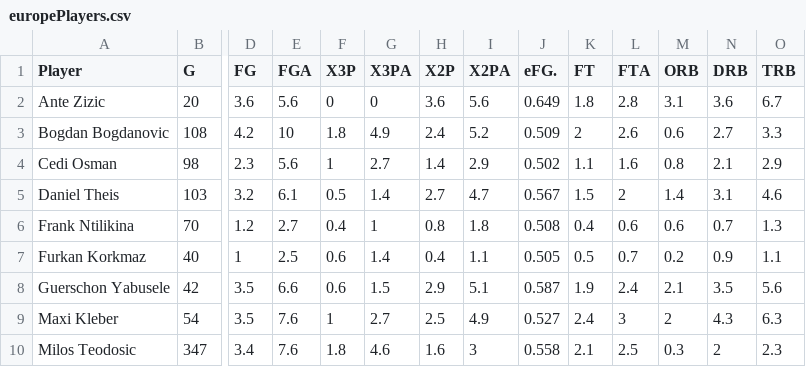
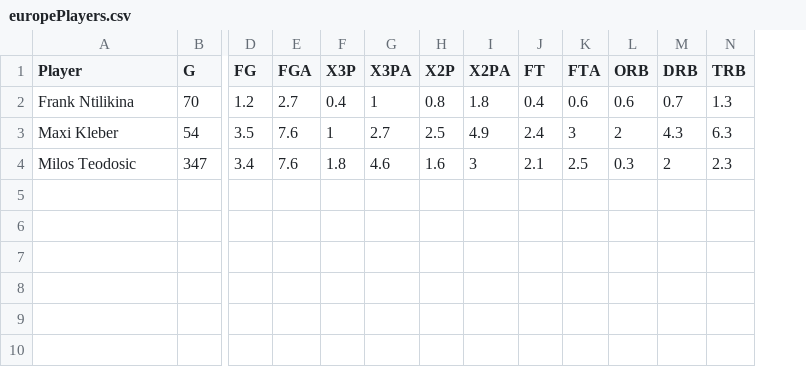
Before and after one commit to asRodelgo/NBA, a CSV file: data/europePlayers.csv, drawn as a sheet; only a part is shown, gaps mark what is left out; removed rows and columns are numbered as before the commit, all else as after; rows hold the shown columns only; the diff names each change by its address in the sheet, - before the commit and + after, or states it on an @@ line.

```diff
--- a/data/europePlayers.csv
+++ b/data/europePlayers.csv
-column J (eFG.), row 6: 0.508; rows 9-10: 0.527 | 0.558
-row 2: Ante Zizic | 20 | 3.6 | 5.6 | 0 | 0 | 3.6 | 5.6 | 0.649 | 1.8 | 2.8 | 3.1 | 3.6 | 6.7
-row 3: Bogdan Bogdanovic | 108 | 4.2 | 10 | 1.8 | 4.9 | 2.4 | 5.2 | 0.509 | 2 | 2.6 | 0.6 | 2.7 | 3.3
-row 4: Cedi Osman | 98 | 2.3 | 5.6 | 1 | 2.7 | 1.4 | 2.9 | 0.502 | 1.1 | 1.6 | 0.8 | 2.1 | 2.9
-row 5: Daniel Theis | 103 | 3.2 | 6.1 | 0.5 | 1.4 | 2.7 | 4.7 | 0.567 | 1.5 | 2 | 1.4 | 3.1 | 4.6
-row 7: Furkan Korkmaz | 40 | 1 | 2.5 | 0.6 | 1.4 | 0.4 | 1.1 | 0.505 | 0.5 | 0.7 | 0.2 | 0.9 | 1.1
-row 8: Guerschon Yabusele | 42 | 3.5 | 6.6 | 0.6 | 1.5 | 2.9 | 5.1 | 0.587 | 1.9 | 2.4 | 2.1 | 3.5 | 5.6
```
Also changed, not shown: data/rookieStats.csv, 4 other files.
